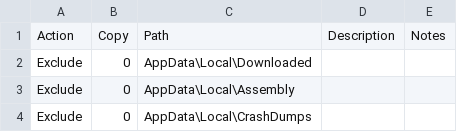
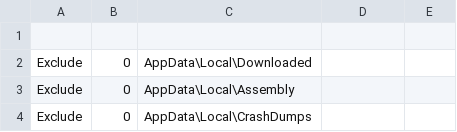
Before and after one commit to aaronparker/fslogix, a CSV file: Redirections/Redirections.csv, drawn as a sheet; only a part is shown; the diff names each change by its address in the sheet, - before the commit and + after, or states it on an @@ line.

Commit message:
Update Redirections.csv

```diff
--- a/Redirections/Redirections.csv
+++ b/Redirections/Redirections.csv
-row 1: Action | Copy | Path | Description | Notes
+row 1: (empty)
```
